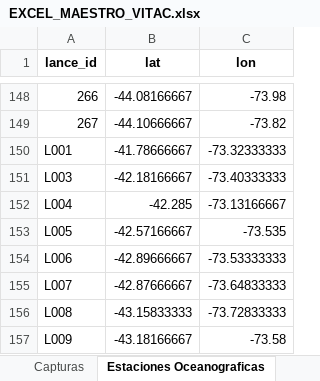
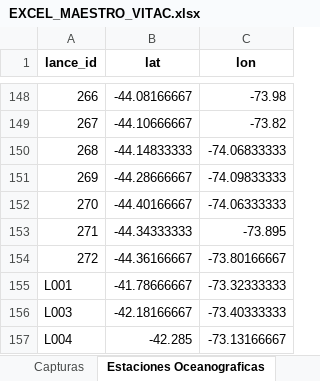
Before and after one commit to AdrianIbieta/CRUCERO_PELAGUIN_2603, an Excel workbook: EXCEL_MAESTRO_VITAC.xlsx, sheet Estaciones Oceanograficas, drawn as a sheet; only a part is shown, gaps mark what is left out; the shorter side is filled out with more unchanged rows; values as stored, in another font and other column widths than the file's, no borders; the diff names each change by its address in the sheet, - before the commit and + after, or states it on an @@ line.

```diff
--- a/EXCEL_MAESTRO_VITAC.xlsx (sheet Estaciones Oceanograficas)
+++ b/EXCEL_MAESTRO_VITAC.xlsx (sheet Estaciones Oceanograficas)
+row 150: 268 | -44.14833333 | -74.06833333
+row 151: 269 | -44.28666667 | -74.09833333
+row 152: 270 | -44.40166667 | -74.06333333
+row 153: 271 | -44.34333333 | -73.895
+row 154: 272 | -44.36166667 | -73.80166667
```
Also changed, not shown: sheet Biometria, sheet Track, sheet Capturas, sheet Lances, sheet Barco, 1 other file.
